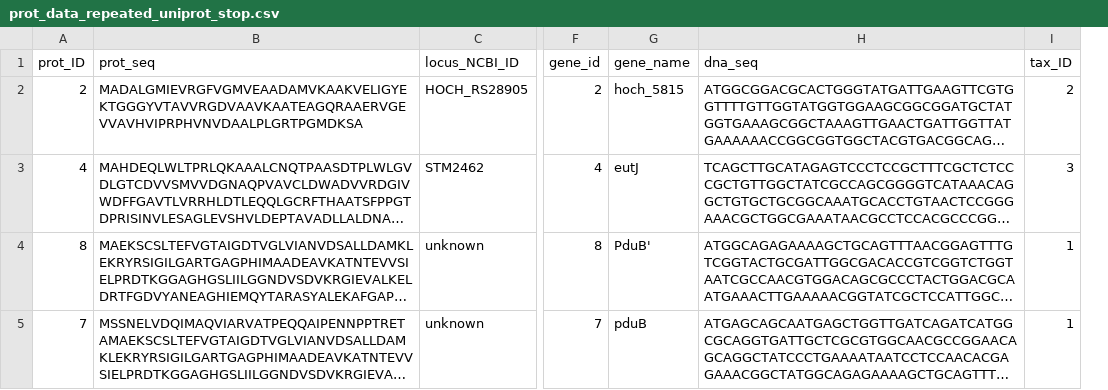
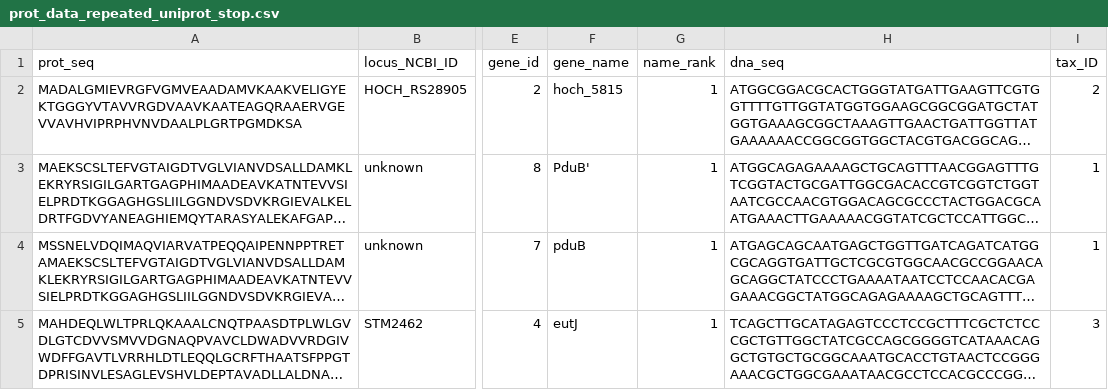
Before and after one commit to monserrj/BMC-database, a CSV file: data/raw/prot_info/prot_data_repeated_uniprot_stop.csv, drawn as a sheet; only a part is shown, gaps mark what is left out; long unchanged cells end in …; removed rows and columns are numbered as before the commit, all else as after; the diff names each change by its address in the sheet, - before the commit and + after, or states it on an @@ line.

```diff
--- a/data/raw/prot_info/prot_data_repeated_uniprot_stop.csv
+++ b/data/raw/prot_info/prot_data_repeated_uniprot_stop.csv
-column A (prot_ID), row 2: 2; rows 4-5: 8 | 7
+column G (name_rank), rows 2-4: all 1
@@ row 3 moved to row 5: MAHDEQLWLTPRLQKAAALCNQTPAASDTPLWLGVDLGTC… @@
```
Also changed, not shown: data/raw/prot_info/prot_data_repeated_prottype.csv, 1 other file.
